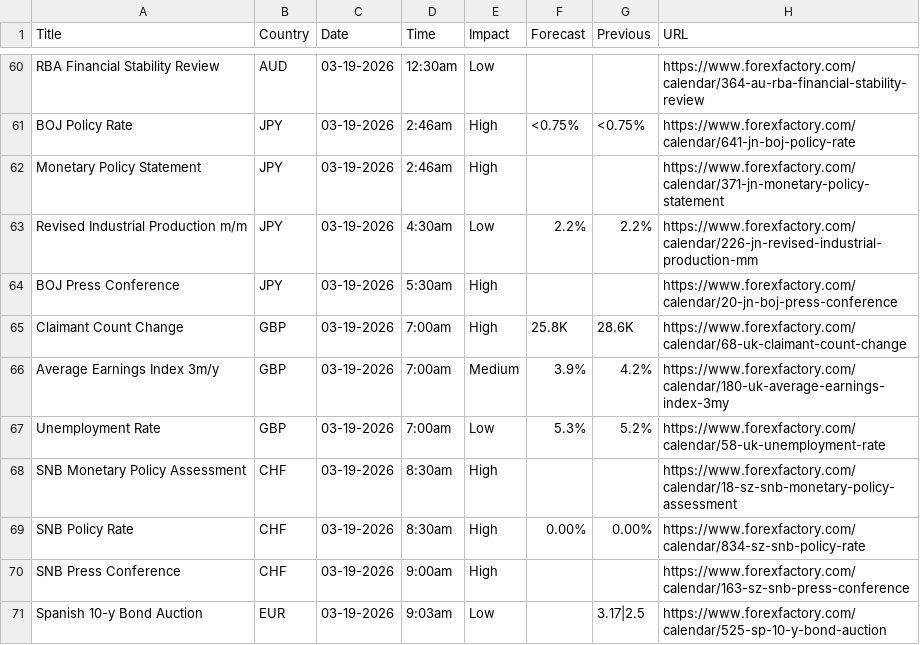
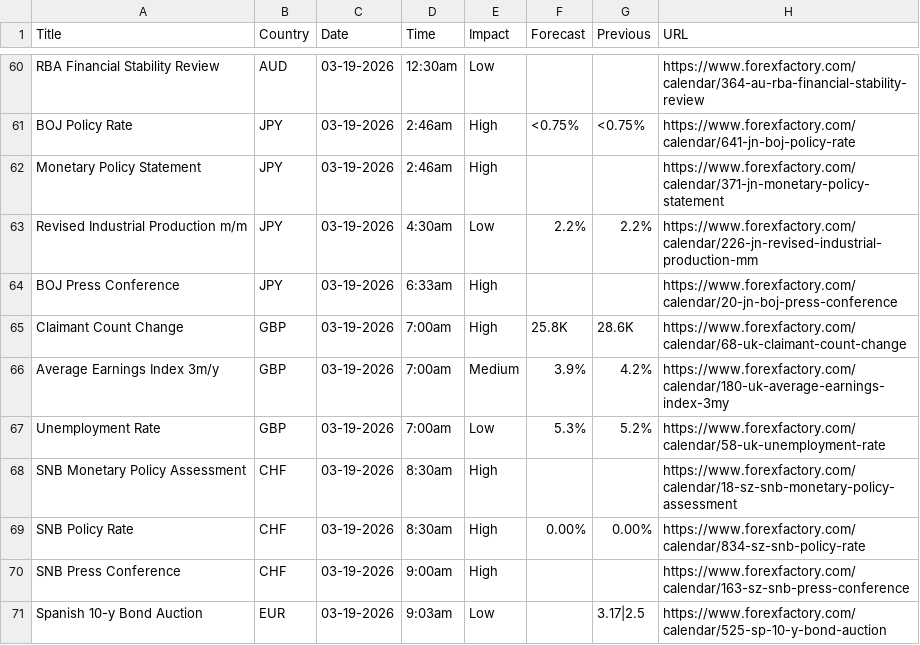
Before and after one commit to CryptoGamerDev/forex-calendar-data, a CSV file: forex_data_raw.csv, drawn as a sheet; only a part is shown, gaps mark what is left out.

```diff
--- a/forex_data_raw.csv
+++ b/forex_data_raw.csv
@@ -63,3 +63,3 @@ Monetary Policy Statement,JPY,03-19-2026,2:46am,High,,,https://www.forexfactory.
 Revised Industrial Production m/m,JPY,03-19-2026,4:30am,Low,2.2%,2.2%,https://www.forexfactory.com/calendar/226-jn-revised-industrial-production-mm
-BOJ Press Conference,JPY,03-19-2026,5:30am,High,,,https://www.forexfactory.com/calendar/20-jn-boj-press-conference
+BOJ Press Conference,JPY,03-19-2026,6:33am,High,,,https://www.forexfactory.com/calendar/20-jn-boj-press-conference
 Claimant Count Change,GBP,03-19-2026,7:00am,High,25.8K,28.6K,https://www.forexfactory.com/calendar/68-uk-claimant-count-change
```
Also changed, not shown: forex_data_simple.csv.
